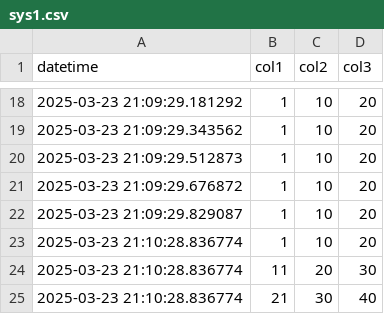
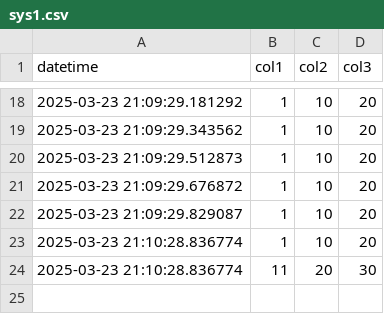
Before and after one commit to ewfx/sradg-deppimpact, a CSV file: code/src/sys1.csv, drawn as a sheet; only a part is shown, gaps mark what is left out; the diff names each change by its address in the sheet, - before the commit and + after, or states it on an @@ line.

```diff
--- a/code/src/sys1.csv
+++ b/code/src/sys1.csv
-row 25: 2025-03-23 21:10:28.836774 | 21 | 30 | 40
```
Also changed, not shown: code/src/recon.csv, code/src/recon_qa.csv, 4 other files.
